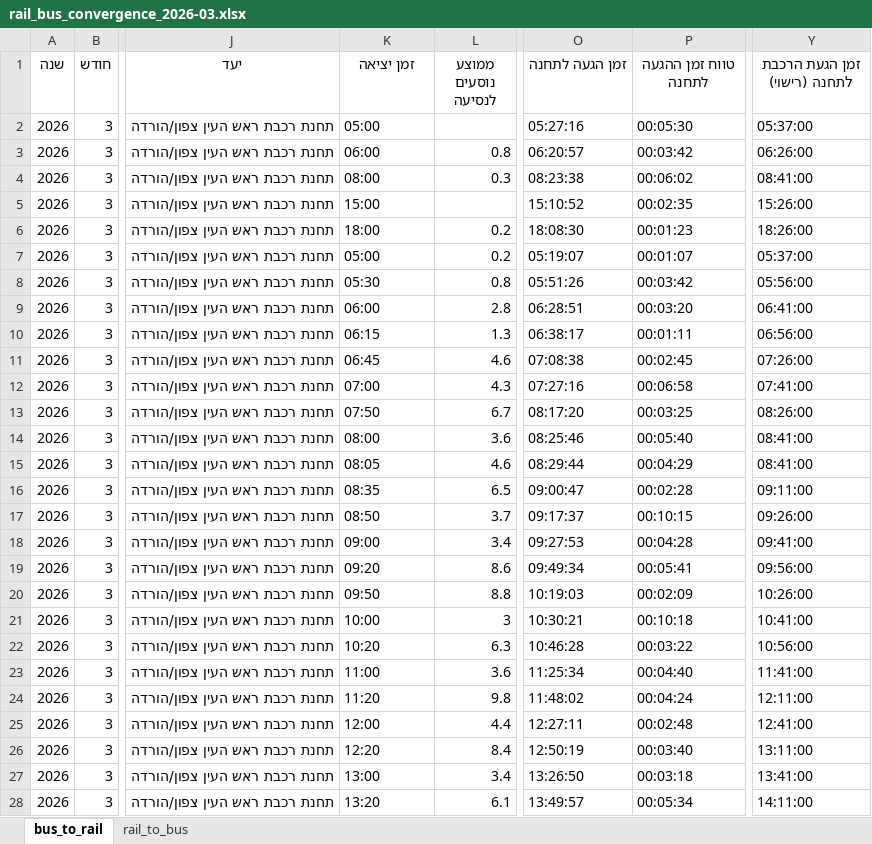
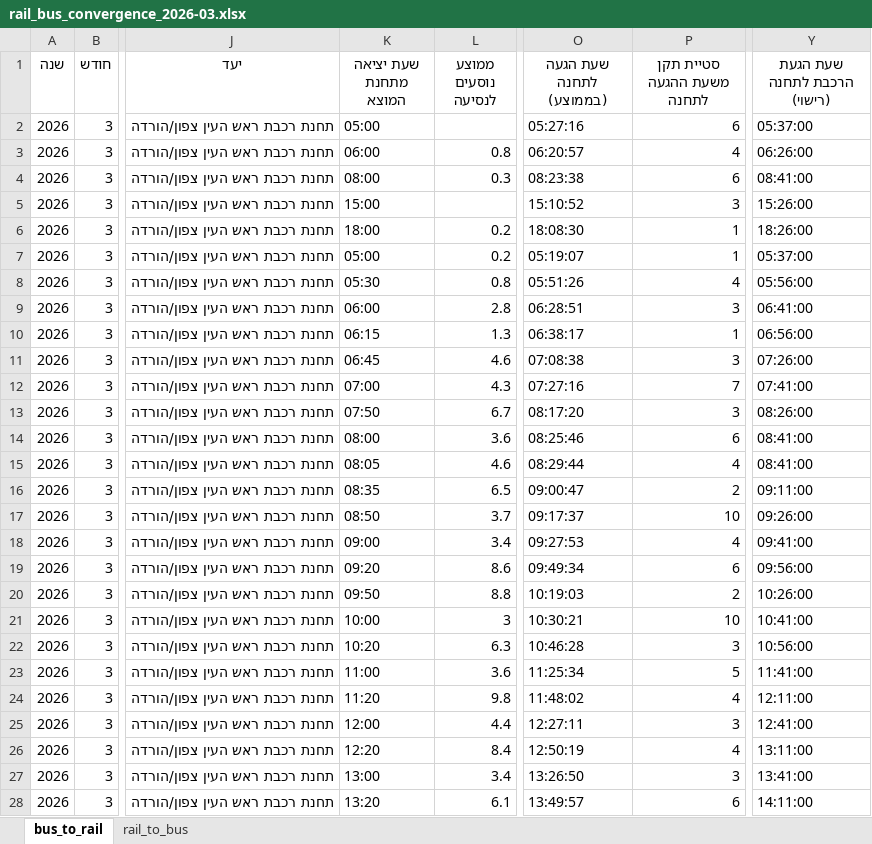
Before and after one commit to AlexILKpmg/Shiluvim-Web, an Excel workbook: tables/rail_bus_convergence_2026-03.xlsx, sheet bus_to_rail, drawn as a sheet; only a part is shown, gaps mark what is left out; values as stored, in another font and other column widths than the file's, no borders; the diff covers the shown part only; the diff names each change by its address in the sheet, - before the commit and + after, or states it on an @@ line.

```diff
--- a/tables/rail_bus_convergence_2026-03.xlsx (sheet bus_to_rail)
+++ b/tables/rail_bus_convergence_2026-03.xlsx (sheet bus_to_rail)
-K1: זמן יציאה
+K1: שעת יציאה מתחנת המוצא
-O1: זמן הגעה לתחנה
+O1: שעת הגעה לתחנה (בממוצע)
-P1: טווח זמן ההגעה לתחנה
+P1: סטיית תקן משעת ההגעה לתחנה
-Y1: זמן הגעת הרכבת לתחנה (רישוי)
+Y1: שעת הגעת הרכבת לתחנה (רישוי)
-P2 (סטיית תקן משעת ההגעה לתחנה): 00:05:30
+P2 (סטיית תקן משעת ההגעה לתחנה): 6
-P3 (סטיית תקן משעת ההגעה לתחנה): 00:03:42
+P3 (סטיית תקן משעת ההגעה לתחנה): 4
-P4 (סטיית תקן משעת ההגעה לתחנה): 00:06:02
+P4 (סטיית תקן משעת ההגעה לתחנה): 6
-P5 (סטיית תקן משעת ההגעה לתחנה): 00:02:35
+P5 (סטיית תקן משעת ההגעה לתחנה): 3
-P6 (סטיית תקן משעת ההגעה לתחנה): 00:01:23
+P6 (סטיית תקן משעת ההגעה לתחנה): 1
-P7 (סטיית תקן משעת ההגעה לתחנה): 00:01:07
+P7 (סטיית תקן משעת ההגעה לתחנה): 1
-P8 (סטיית תקן משעת ההגעה לתחנה): 00:03:42
+P8 (סטיית תקן משעת ההגעה לתחנה): 4
-P9 (סטיית תקן משעת ההגעה לתחנה): 00:03:20
+P9 (סטיית תקן משעת ההגעה לתחנה): 3
-P10 (סטיית תקן משעת ההגעה לתחנה): 00:01:11
+P10 (סטיית תקן משעת ההגעה לתחנה): 1
-P11 (סטיית תקן משעת ההגעה לתחנה): 00:02:45
+P11 (סטיית תקן משעת ההגעה לתחנה): 3
-P12 (סטיית תקן משעת ההגעה לתחנה): 00:06:58
+P12 (סטיית תקן משעת ההגעה לתחנה): 7
-P13 (סטיית תקן משעת ההגעה לתחנה): 00:03:25
+P13 (סטיית תקן משעת ההגעה לתחנה): 3
-P14 (סטיית תקן משעת ההגעה לתחנה): 00:05:40
+P14 (סטיית תקן משעת ההגעה לתחנה): 6
-P15 (סטיית תקן משעת ההגעה לתחנה): 00:04:29
+P15 (סטיית תקן משעת ההגעה לתחנה): 4
-P16 (סטיית תקן משעת ההגעה לתחנה): 00:02:28
+P16 (סטיית תקן משעת ההגעה לתחנה): 2
-P17 (סטיית תקן משעת ההגעה לתחנה): 00:10:15
+P17 (סטיית תקן משעת ההגעה לתחנה): 10
-P18 (סטיית תקן משעת ההגעה לתחנה): 00:04:28
+P18 (סטיית תקן משעת ההגעה לתחנה): 4
-P19 (סטיית תקן משעת ההגעה לתחנה): 00:05:41
+P19 (סטיית תקן משעת ההגעה לתחנה): 6
-P20 (סטיית תקן משעת ההגעה לתחנה): 00:02:09
+P20 (סטיית תקן משעת ההגעה לתחנה): 2
-P21 (סטיית תקן משעת ההגעה לתחנה): 00:10:18
+P21 (סטיית תקן משעת ההגעה לתחנה): 10
-P22 (סטיית תקן משעת ההגעה לתחנה): 00:03:22
+P22 (סטיית תקן משעת ההגעה לתחנה): 3
-P23 (סטיית תקן משעת ההגעה לתחנה): 00:04:40
+P23 (סטיית תקן משעת ההגעה לתחנה): 5
-P24 (סטיית תקן משעת ההגעה לתחנה): 00:04:24
+P24 (סטיית תקן משעת ההגעה לתחנה): 4
-P25 (סטיית תקן משעת ההגעה לתחנה): 00:02:48
+P25 (סטיית תקן משעת ההגעה לתחנה): 3
-P26 (סטיית תקן משעת ההגעה לתחנה): 00:03:40
+P26 (סטיית תקן משעת ההגעה לתחנה): 4
-P27 (סטיית תקן משעת ההגעה לתחנה): 00:03:18
+P27 (סטיית תקן משעת ההגעה לתחנה): 3
-P28 (סטיית תקן משעת ההגעה לתחנה): 00:05:34
+P28 (סטיית תקן משעת ההגעה לתחנה): 6
```
Also changed, not shown: 1220 edited cells elsewhere in this sheet, sheet rail_to_bus, tables/rail_bus_convergence_2026-02.xlsx, 17 other files.
